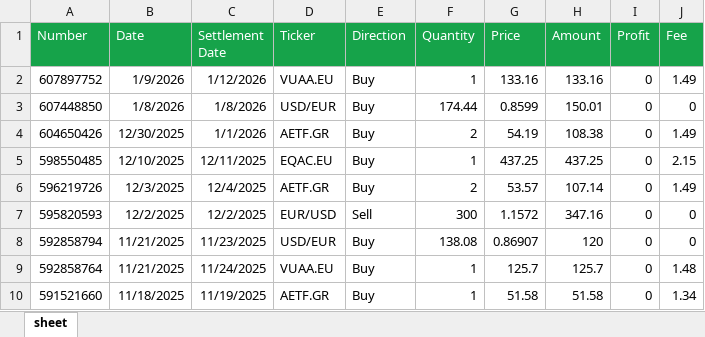
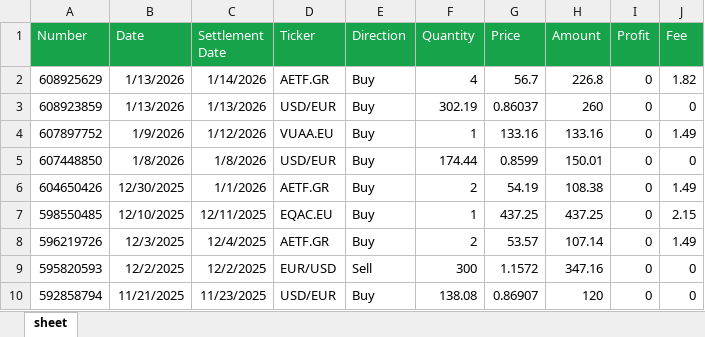
Before and after one commit to detandreas/Dashboard, an Excel workbook: assets/Trades.xlsx, sheet sheet, drawn as a sheet; only a part is shown; the shorter side is filled out with more unchanged rows; values as stored, in another font and other column widths than the file's, no borders; the diff names each change by its address in the sheet, - before the commit and + after, or states it on an @@ line.

Commit message:
Update Trades.xlsx

```diff
--- a/assets/Trades.xlsx (sheet sheet)
+++ b/assets/Trades.xlsx (sheet sheet)
+row 2: 608925629 | 1/13/2026 | 1/14/2026 | AETF.GR | Buy | 4 | 56.7 | 226.8 | 0 | 1.82
+row 3: 608923859 | 1/13/2026 | 1/13/2026 | USD/EUR | Buy | 302.19 | 0.86037 | 260 | 0 | 0
```
